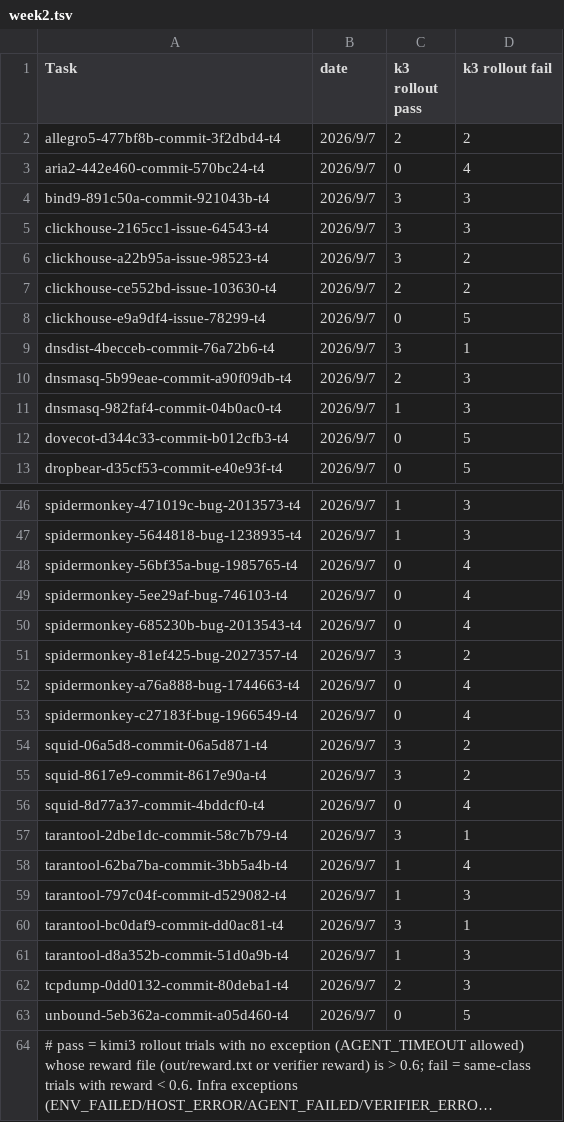
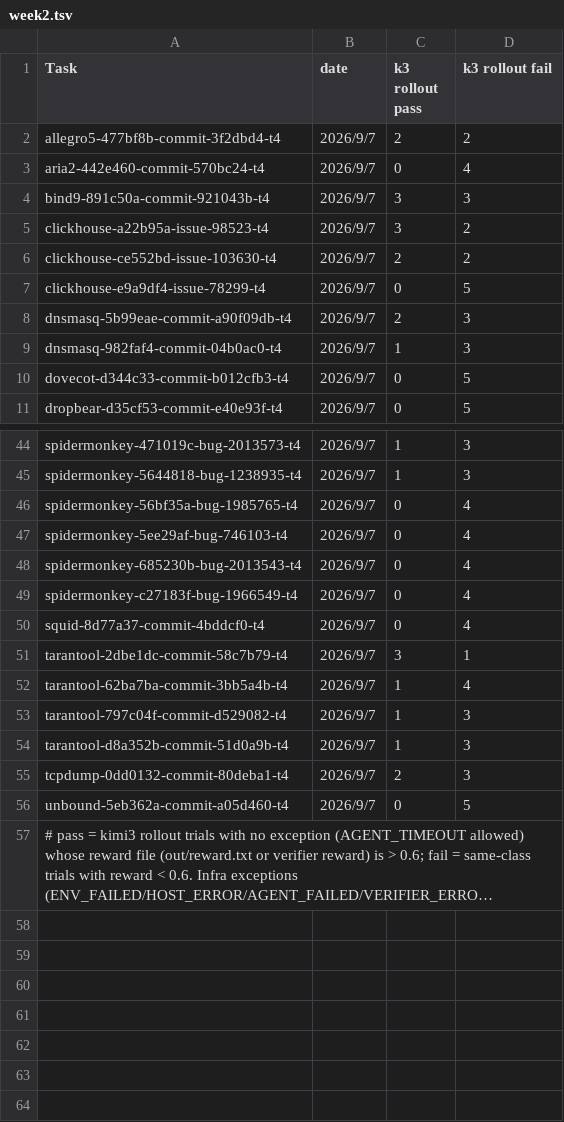
Before and after one commit to andreasfoo/rollout-man, a TSV file: week2.tsv, drawn as a sheet; only a part is shown, gaps mark what is left out; long unchanged cells end in …; the diff names each change by its address in the sheet, - before the commit and + after, or states it on an @@ line.

```diff
--- a/week2.tsv
+++ b/week2.tsv
-row 5: clickhouse-2165cc1-issue-64543-t4 | 2026/9/7 | 3 | 3
-row 9: dnsdist-4becceb-commit-76a72b6-t4 | 2026/9/7 | 3 | 1
-row 51: spidermonkey-81ef425-bug-2027357-t4 | 2026/9/7 | 3 | 2
-row 52: spidermonkey-a76a888-bug-1744663-t4 | 2026/9/7 | 0 | 4
-row 54: squid-06a5d8-commit-06a5d871-t4 | 2026/9/7 | 3 | 2
-row 55: squid-8617e9-commit-8617e90a-t4 | 2026/9/7 | 3 | 2
-row 60: tarantool-bc0daf9-commit-dd0ac81-t4 | 2026/9/7 | 3 | 1
```
Also changed, not shown: week3.tsv, 1 other file.
